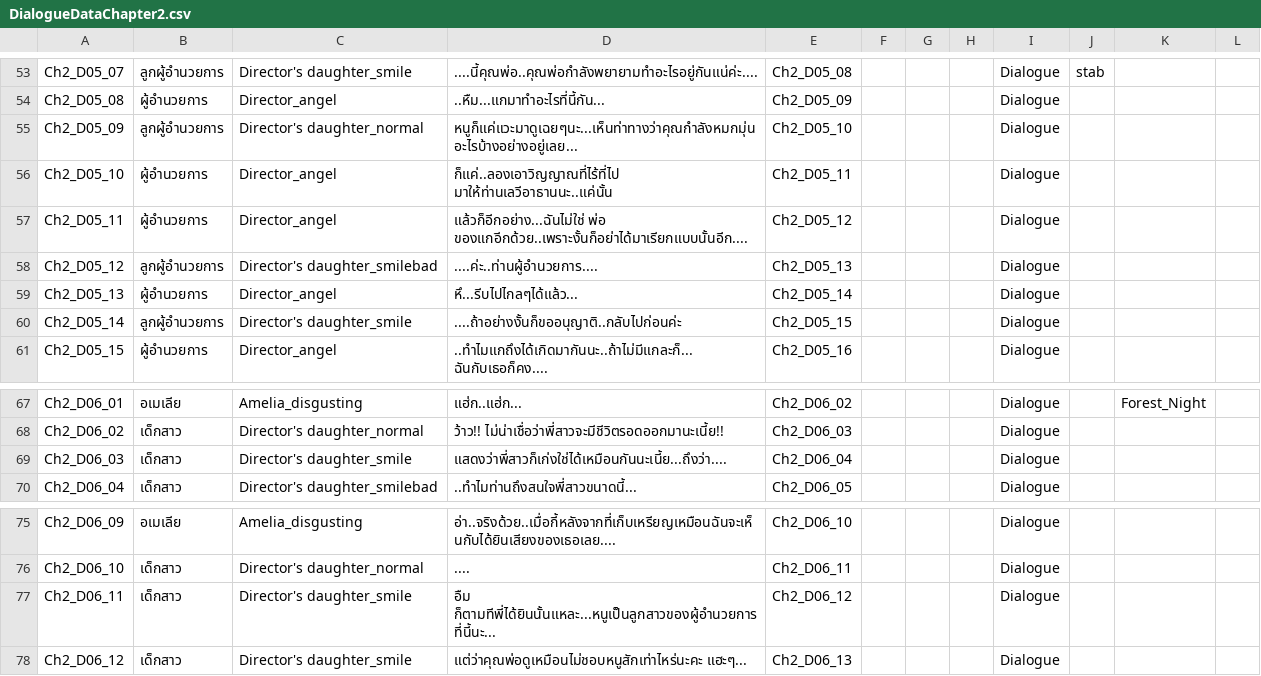
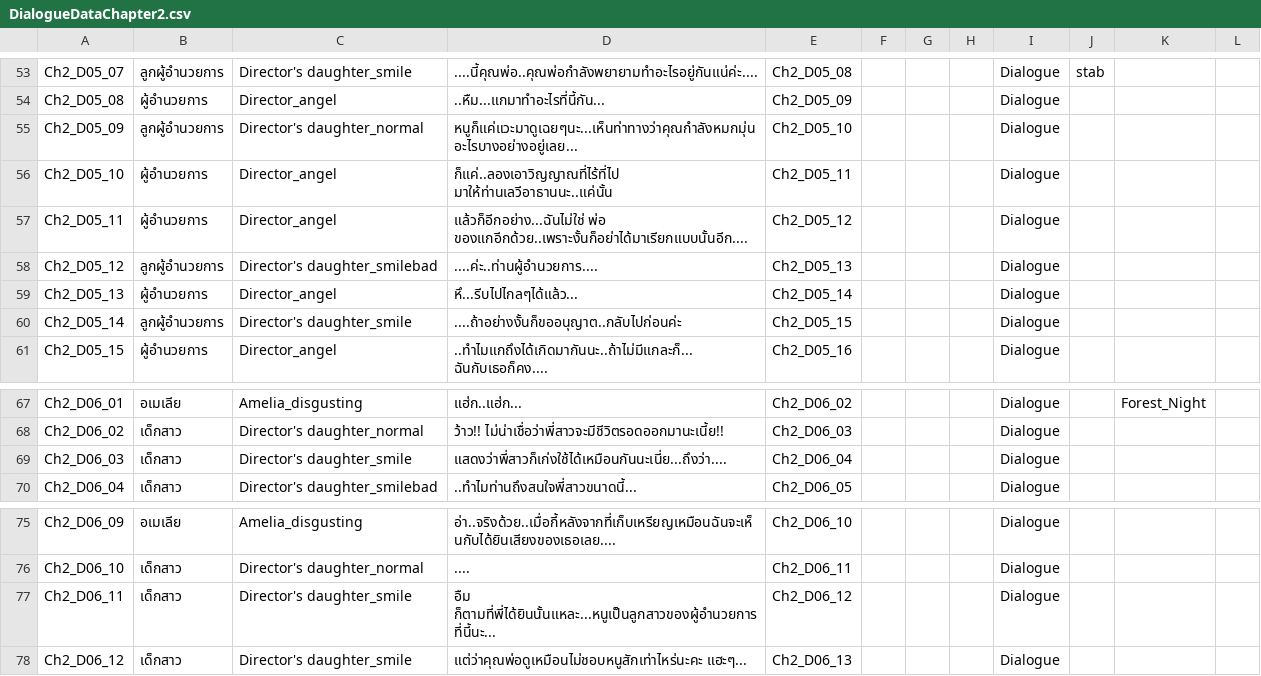
Before and after one commit to JojoeTP/Aquarium, a CSV file: Assets/StreamingAssets/DialogueData/DialogueDataChapter2.csv, drawn as a sheet; only a part is shown, gaps mark what is left out.

```diff
--- a/Assets/StreamingAssets/DialogueData/DialogueDataChapter2.csv
+++ b/Assets/StreamingAssets/DialogueData/DialogueDataChapter2.csv
@@ -54,3 +54,3 @@ Ch2_D05_07,ลูกผู้อำนวยการ,Director's daughter_smile,
 Ch2_D05_08,ผู้อำนวยการ,Director_angel,..หืม...แกมาทำอะไรที่นี้กัน...,Ch2_D05_09,,,,Dialogue,,,
-Ch2_D05_09,ลูกผู้อำนวยการ,Director's daughter_normal,หนูก็แค่แวะมาดูเฉยๆนะ...เห็นท่าทางว่าคุณกำลังหมกมุ่นอะไรบ้างอย่างอยู่เลย...,Ch2_D05_10,,,,Dialogue,,,
+Ch2_D05_09,ลูกผู้อำนวยการ,Director's daughter_normal,หนูก็แค่แวะมาดูเฉยๆนะ...เห็นท่าทางว่าคุณกำลังหมกมุ่นอะไรบางอย่างอยู่เลย...,Ch2_D05_10,,,,Dialogue,,,
 Ch2_D05_10,ผู้อำนวยการ,Director_angel,ก็แค่..ลองเอาวิญญาณที่ไร้ที่ไป  มาให้ท่านเลวีอาธานนะ..แค่นั้น,Ch2_D05_11,,,,Dialogue,,,
@@ -59,3 +59,3 @@ Ch2_D05_12,ลูกผู้อำนวยการ,Director's daughter_smileb
 Ch2_D05_13,ผู้อำนวยการ,Director_angel,หึ...รีบไปไกลๆได้แล้ว...,Ch2_D05_14,,,,Dialogue,,,
-Ch2_D05_14,ลูกผู้อำนวยการ,Director's daughter_smile,....ถ้าอย่างงั้นก็ขออนุญาติ..กลับไปก่อนค่ะ,Ch2_D05_15,,,,Dialogue,,,
+Ch2_D05_14,ลูกผู้อำนวยการ,Director's daughter_smile,....ถ้าอย่างงั้นก็ขออนุญาต..กลับไปก่อนค่ะ,Ch2_D05_15,,,,Dialogue,,,
 Ch2_D05_15,ผู้อำนวยการ,Director_angel,..ทำไมแกถึงได้เกิดมากันนะ..ถ้าไม่มีแกละก็...ฉันกับเธอก็คง....,Ch2_D05_16,,,,Dialogue,,,
@@ -68,3 +68,3 @@ Ch2_D06_01,อเมเลีย,Amelia_disgusting,แฮ่ก..แฮ่ก...
 Ch2_D06_02,เด็กสาว,Director's daughter_normal,ว้าว!! ไม่น่าเชื่อว่าพี่สาวจะมีชีวิตรอดออกมานะเนี้ย!!,Ch2_D06_03,,,,Dialogue,,,
-Ch2_D06_03,เด็กสาว,Director's daughter_smile,แสดงว่าพี่สาวก็เก่งใช่ได้เหมือนกันนะเนี้ย...ถึงว่า....,Ch2_D06_04,,,,Dialogue,,,
+Ch2_D06_03,เด็กสาว,Director's daughter_smile,แสดงว่าพี่สาวก็เก่งใช้ได้เหมือนกันนะเนี่ย...ถึงว่า....,Ch2_D06_04,,,,Dialogue,,,
 Ch2_D06_04,เด็กสาว,Director's daughter_smilebad,..ทำไมท่านถึงสนใจพี่สาวขนาดนี้...,Ch2_D06_05,,,,Dialogue,,,
@@ -76,3 +76,3 @@ Ch2_D06_09,อเมเลีย,Amelia_disgusting,อ่า..จริงด้
 Ch2_D06_10,เด็กสาว,Director's daughter_normal,....,Ch2_D06_11,,,,Dialogue,,,
-Ch2_D06_11,เด็กสาว,Director's daughter_smile,อืม ก็ตามทีพี่ได้ยินนั้นแหละ...หนูเป็นลูกสาวของผู้อำนวยการที่นี้นะ...,Ch2_D06_12,,,,Dialogue,,,
+Ch2_D06_11,เด็กสาว,Director's daughter_smile,อืม ก็ตามที่พี่ได้ยินนั้นแหละ...หนูเป็นลูกสาวของผู้อำนวยการที่นี้นะ...,Ch2_D06_12,,,,Dialogue,,,
 Ch2_D06_12,เด็กสาว,Director's daughter_smile,แต่ว่าคุณพ่อดูเหมือนไม่ชอบหนูสักเท่าไหร่นะคะ แฮะๆ...,Ch2_D06_13,,,,Dialogue,,,
```
Also changed, not shown: Assets/StreamingAssets/DialogueData/DialogueDataChapter3.csv, Assets/StreamingAssets/DialogueData/DialogueDataChapter4.csv.
